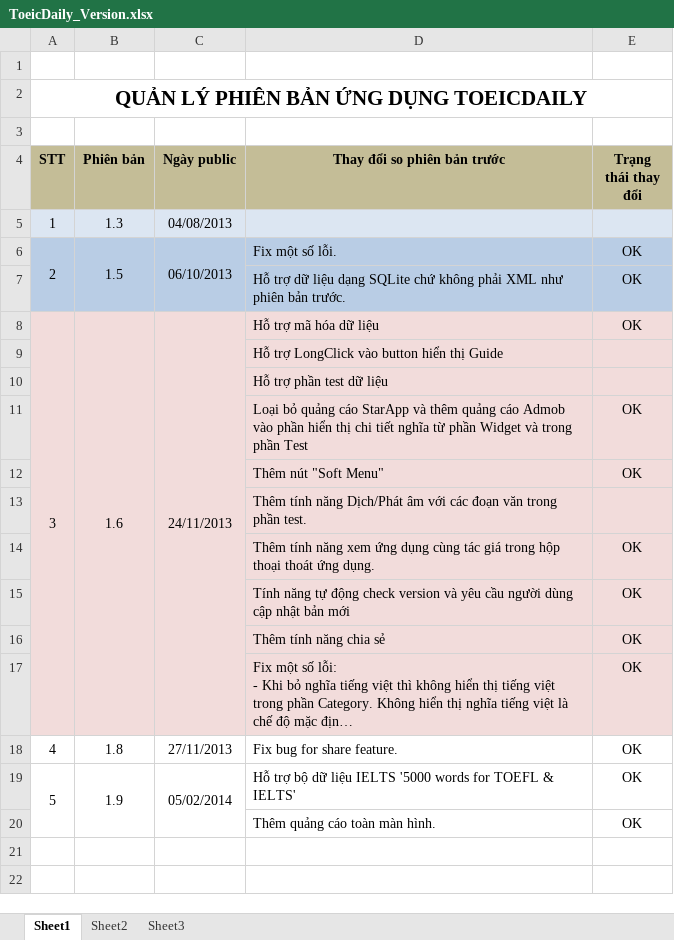
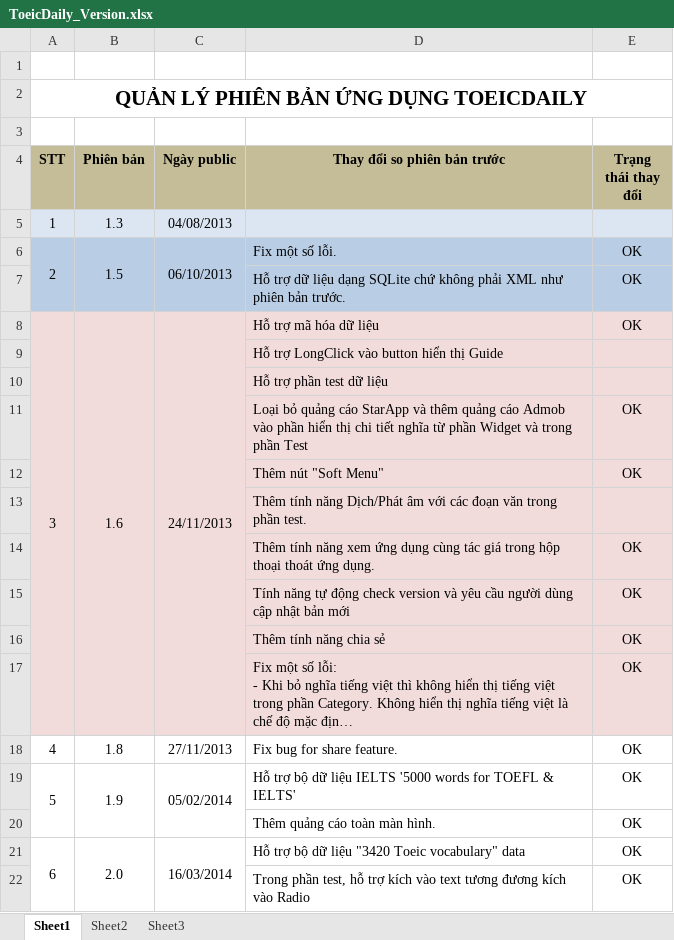
Before and after one commit to laptrinhbockchain/mobilesoftvn, an Excel workbook: toeicdaily/version/ToeicDaily_Version.xlsx, sheet Sheet1, drawn as a sheet; long unchanged cells end in …; values as stored, in another font and other column widths than the file's, no borders; the diff names each change by its address in the sheet, - before the commit and + after, or states it on an @@ line.

```diff
--- a/toeicdaily/version/ToeicDaily_Version.xlsx (sheet Sheet1)
+++ b/toeicdaily/version/ToeicDaily_Version.xlsx (sheet Sheet1)
+row 21: 6 | 2.0 | 16/03/2014 | Hỗ trợ bộ dữ liệu "3420 Toeic vocabulary" data | OK
+row 22:  |  |  | Trong phần test, hỗ trợ kích vào text tương đương kích vào Radio | OK
```
Also changed, not shown: 2 other files.
